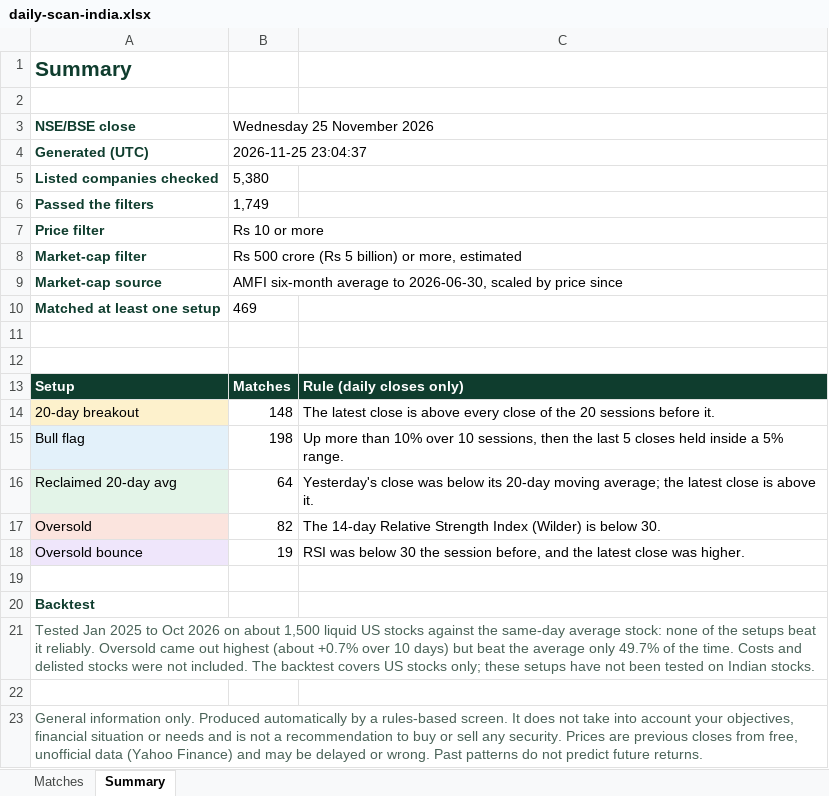
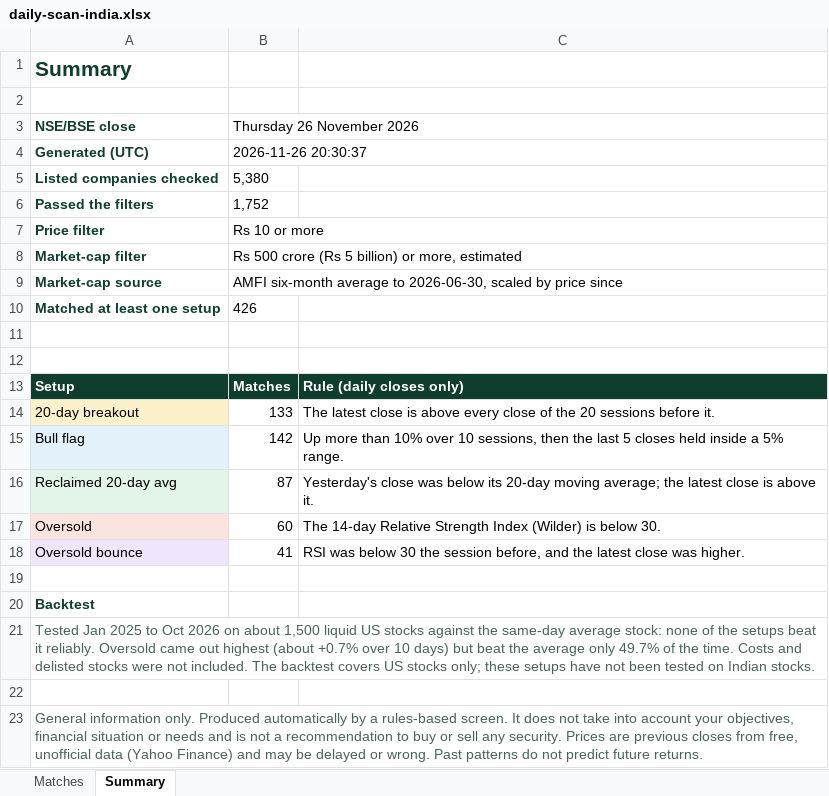
Before and after one commit to RohanTainwala/Finingale, an Excel workbook: data/daily-scan-india.xlsx, sheet Summary, drawn as a sheet; values as stored, in another font and other column widths than the file's, no borders; the diff names each change by its address in the sheet, - before the commit and + after, or states it on an @@ line.

```diff
--- a/data/daily-scan-india.xlsx (sheet Summary)
+++ b/data/daily-scan-india.xlsx (sheet Summary)
-B3: Wednesday 25 November 2026
+B3: Thursday 26 November 2026
-B4 (Thursday 26 November 2026): 2026-11-25 23:04:37
+B4 (Thursday 26 November 2026): 2026-11-26 20:30:37
-B6 (Thursday 26 November 2026): 1,749
+B6 (Thursday 26 November 2026): 1,752
-B10 (Thursday 26 November 2026): 469
+B10 (Thursday 26 November 2026): 426
-B14 (Thursday 26 November 2026): 148
+B14 (Thursday 26 November 2026): 133
-B15 (Thursday 26 November 2026): 198
+B15 (Thursday 26 November 2026): 142
-B16 (Thursday 26 November 2026): 64
+B16 (Thursday 26 November 2026): 87
-B17 (Thursday 26 November 2026): 82
+B17 (Thursday 26 November 2026): 60
-B18 (Thursday 26 November 2026): 19
+B18 (Thursday 26 November 2026): 41
```
Also changed, not shown: sheet Matches, 1 other file.
